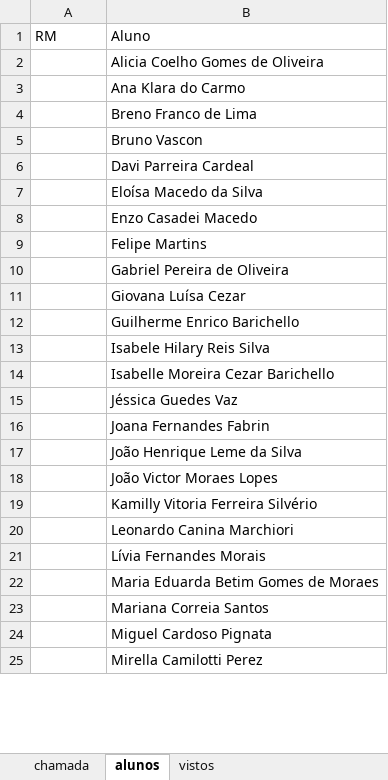
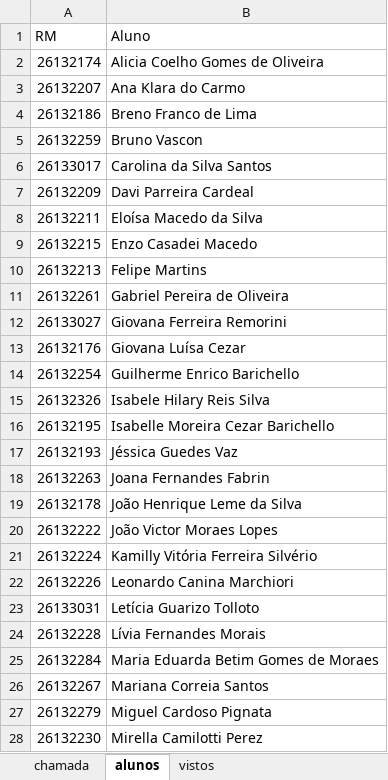
Before and after one commit to wellifabio/senai2026, an Excel workbook: ds/turmas/1DES_B/frequencia-2-B.xlsx, sheet alunos, drawn as a sheet; only a part is shown; values as stored, in another font and other column widths than the file's, no borders; removed rows and columns are numbered as before the commit, all else as after; the diff covers the shown part only; the diff names each change by its address in the sheet, - before the commit and + after, or states it on an @@ line.

```diff
--- a/ds/turmas/1DES_B/frequencia-2-B.xlsx (sheet alunos)
+++ b/ds/turmas/1DES_B/frequencia-2-B.xlsx (sheet alunos)
-A2 (RM): (empty)
+A2 (RM): 26132174
-A3 (RM): (empty)
+A3 (RM): 26132207
-A4 (RM): (empty)
+A4 (RM): 26132186
-A5 (RM): (empty)
+A5 (RM): 26132259
+row 6: 26133017 | Carolina da Silva Santos
-A7 (RM): (empty)
+A7 (RM): 26132209
-A8 (RM): (empty)
+A8 (RM): 26132211
-A9 (RM): (empty)
+A9 (RM): 26132215
-A10 (RM): (empty)
+A10 (RM): 26132213
-A11 (RM): (empty)
+A11 (RM): 26132261
+row 12: 26133027 | Giovana Ferreira Remorini
-A13 (RM): (empty)
+A13 (RM): 26132176
-A14 (RM): (empty)
+A14 (RM): 26132254
-A15 (RM): (empty)
+A15 (RM): 26132326
-A16 (RM): (empty)
+A16 (RM): 26132195
-A17 (RM): (empty)
+A17 (RM): 26132193
-A18 (RM): (empty)
+A18 (RM): 26132263
-A19 (RM): (empty)
+A19 (RM): 26132178
-A20 (RM): (empty)
+A20 (RM): 26132222
-row 19:  | Kamilly Vitoria Ferreira Silvério
+row 21: 26132224 | Kamilly Vitória Ferreira Silvério
-A22 (RM): (empty)
+A22 (RM): 26132226
+row 23: 26133031 | Letícia Guarizo Tolloto
-A24 (RM): (empty)
+A24 (RM): 26132228
-A25 (RM): (empty)
+A25 (RM): 26132284
-A26 (RM): (empty)
+A26 (RM): 26132267
-A27 (RM): (empty)
+A27 (RM): 26132279
-A28 (RM): (empty)
+A28 (RM): 26132230
```
Also changed, not shown: 3 removed rows and 5 edited cells elsewhere in this sheet, sheet chamada, sheet vistos, ds/turmas/1DES_A/frequencia-2-A.xlsx, 9 other files.
